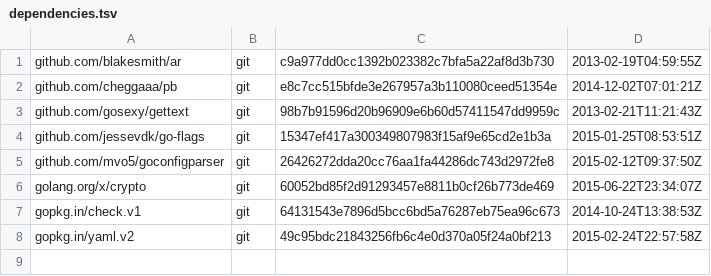
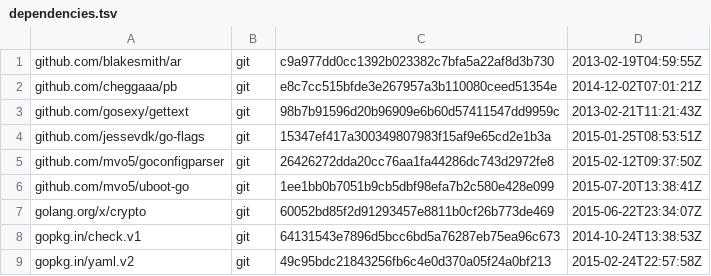
Before and after one commit to canonical/snapd, a TSV file: dependencies.tsv, drawn as a sheet.

Commit message:
add github.com/mvo5/uboot-go

```diff
--- a/dependencies.tsv
+++ b/dependencies.tsv
@@ -5,2 +5,3 @@ github.com/jessevdk/go-flags	git	15347ef417a300349807983f15af9e65cd2e1b3a	2015-0
 github.com/mvo5/goconfigparser	git	26426272dda20cc76aa1fa44286dc743d2972fe8	2015-02-12T09:37:50Z
+github.com/mvo5/uboot-go	git	1ee1bb0b7051b9cb5dbf98efa7b2c580e428e099	2015-07-20T13:38:41Z
 golang.org/x/crypto	git	60052bd85f2d91293457e8811b0cf26b773de469	2015-06-22T23:34:07Z
```
